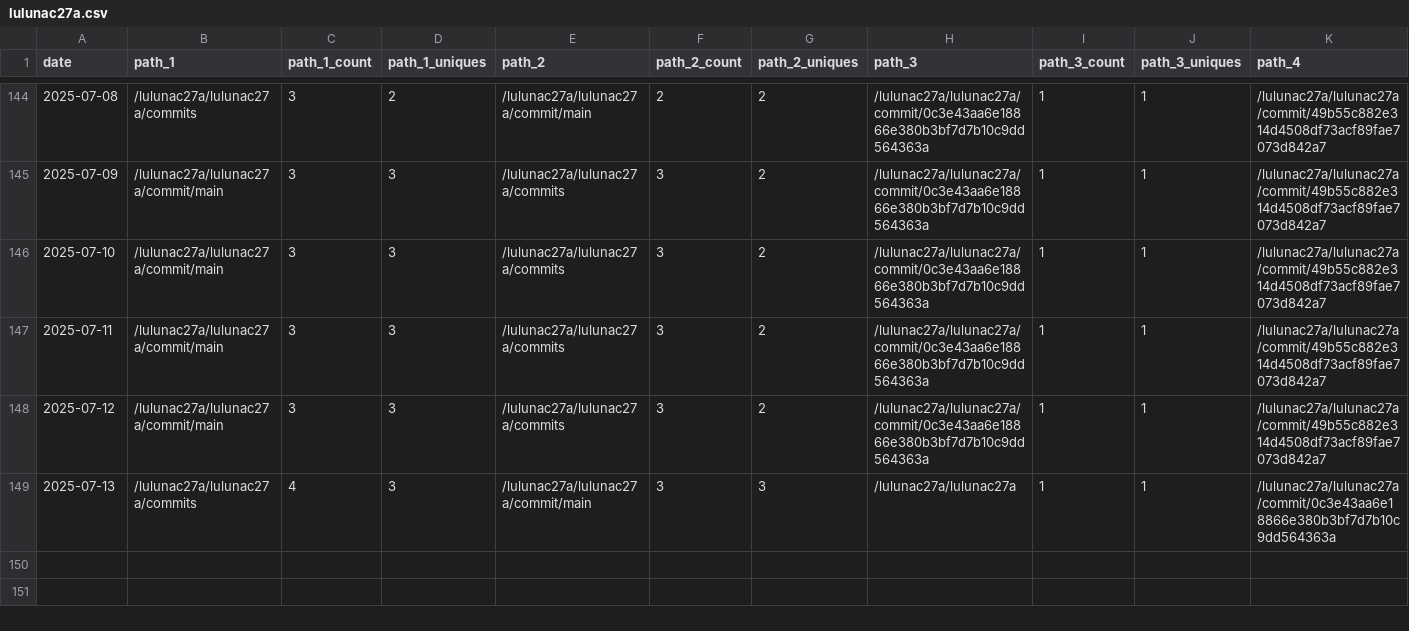
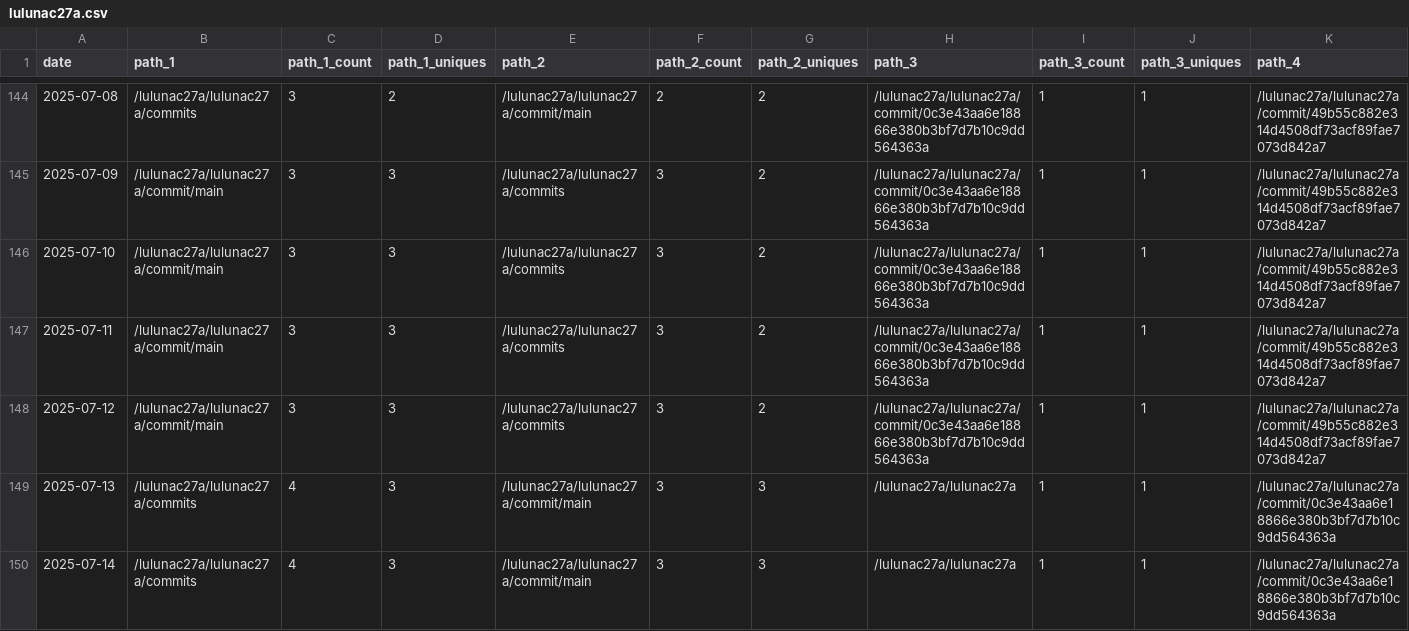
Before and after one commit to lulunac27a/github-repo-traffic-stats, a CSV file: data/github_paths/lulunac27a.csv, drawn as a sheet; only a part is shown, gaps mark what is left out; rows hold the shown columns only; the diff names each change by its address in the sheet, - before the commit and + after, or states it on an @@ line.

Commit message:
data update

```diff
--- a/data/github_paths/lulunac27a.csv
+++ b/data/github_paths/lulunac27a.csv
+row 150: 2025-07-14 | /lulunac27a/lulunac27a/commits | 4 | 3 | /lulunac27a/lulunac27a/commit/main | 3 | 3 | /lulunac27a/lulunac27a | 1 | 1 | /lulunac27a/lulunac27a/commit/0c3e43aa6e18866e380b3bf7d7b10c9dd564363a
```
Also changed, not shown: data/github_paths/flask-endless-level-xp.csv, data/github_paths/gamification-task-list-vue-typescript.csv, 50 other files.
